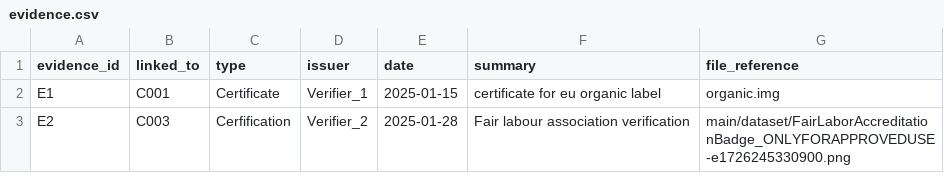
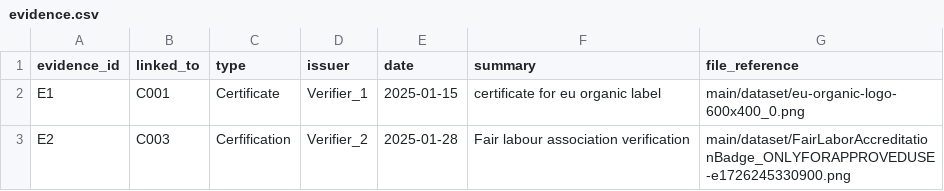
Before and after one commit to rscott34/Innovation-project-4, a CSV file: main/dataset/evidence.csv, drawn as a sheet.

Commit message:
Update evidence.csv

```diff
--- a/main/dataset/evidence.csv
+++ b/main/dataset/evidence.csv
@@ -1,3 +1,3 @@
 evidence_id,linked_to,type,issuer,date,summary,file_reference
-E1,C001,Certificate,Verifier_1,2025-01-15,certificate for eu organic label,organic.img
+E1,C001,Certificate,Verifier_1,2025-01-15,certificate for eu organic label,main/dataset/eu-organic-logo-600x400_0.png
 E2,C003,Cerfification,Verifier_2,2025-01-28,Fair labour association verification,main/dataset/FairLaborAccreditationBadge_ONLYFORAPPROVEDUSE-e1726245330900.png
```
